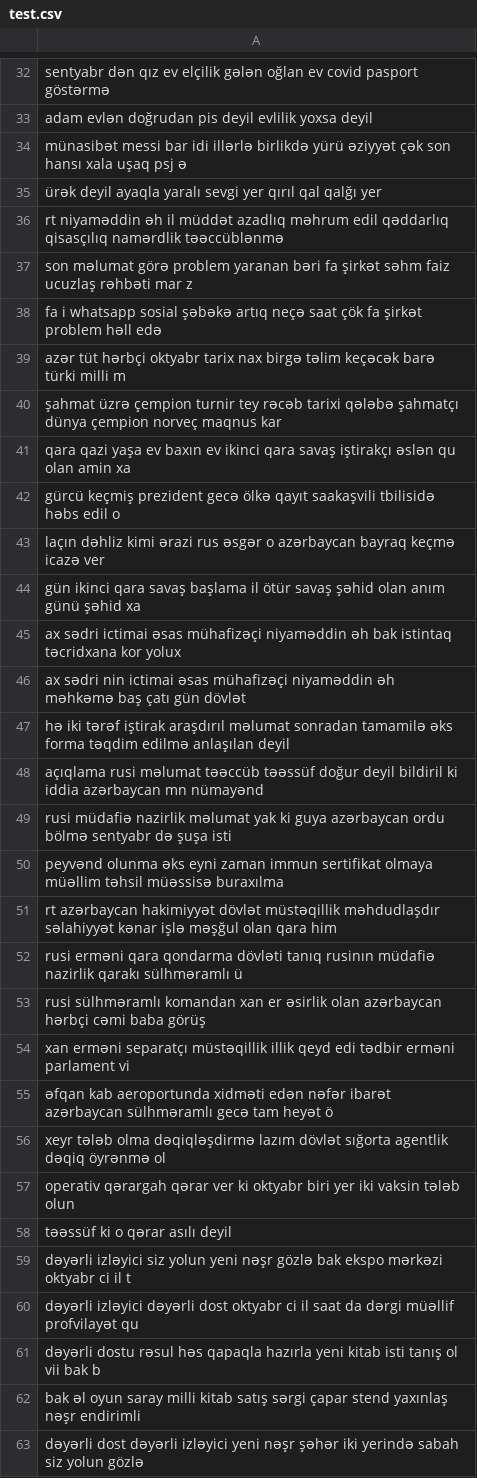
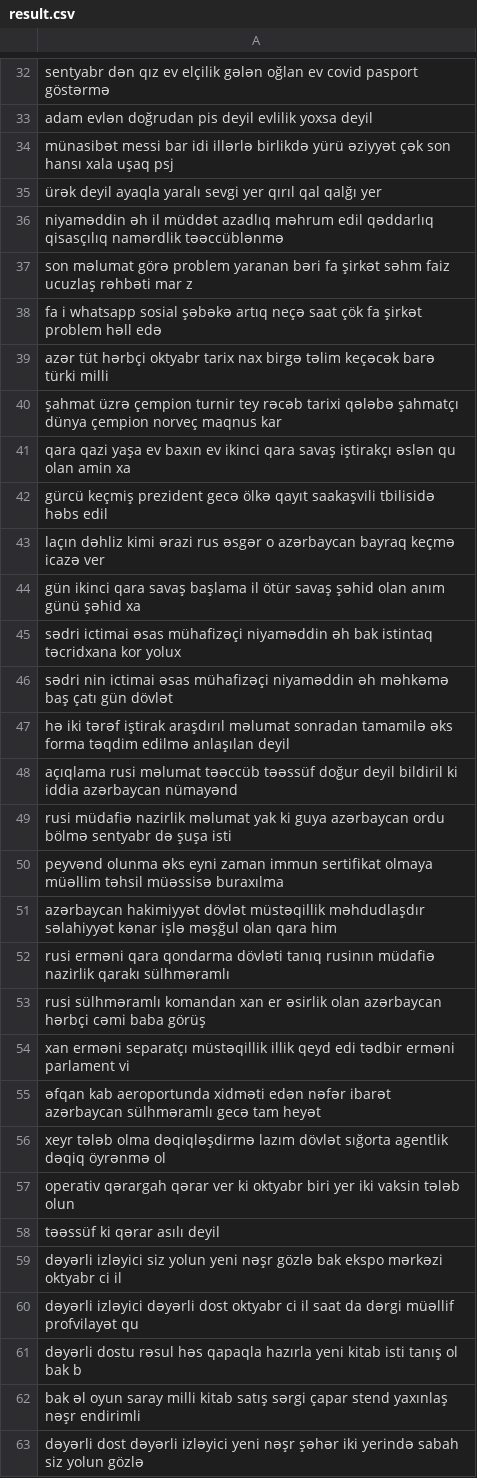
Before and after one commit to DevTeymur/Aze-Words-Project, a CSV file: Words/result.csv (was Words/test.csv), drawn as a sheet; only a part is shown, gaps mark what is left out; the diff covers the shown part only.

```diff
--- a/Words/test.csv
+++ b/Words/result.csv
@@ -33,30 +33,30 @@ sentyabr dən qız ev elçilik gələn oğlan ev covid pasport göstərmə
 adam evlən doğrudan pis deyil evlilik yoxsa deyil
-münasibət messi bar idi illərlə birlikdə yürü əziyyət çək son hansı xala uşaq psj ə
+münasibət messi bar idi illərlə birlikdə yürü əziyyət çək son hansı xala uşaq psj
 ürək deyil ayaqla yaralı sevgi yer qırıl qal qalğı yer
-rt niyaməddin əh il müddət azadlıq məhrum edil qəddarlıq qisasçılıq namərdlik təəccüblənmə
+niyaməddin əh il müddət azadlıq məhrum edil qəddarlıq qisasçılıq namərdlik təəccüblənmə
 son məlumat görə problem yaranan bəri fa şirkət səhm faiz ucuzlaş rəhbəti mar z
 fa i whatsapp sosial şəbəkə artıq neçə saat çök fa şirkət problem həll edə
-azər tüt hərbçi oktyabr tarix nax birgə təlim keçəcək barə türki milli m
+azər tüt hərbçi oktyabr tarix nax birgə təlim keçəcək barə türki milli
 şahmat üzrə çempion turnir tey rəcəb tarixi qələbə şahmatçı dünya çempion norveç maqnus kar
 qara qazi yaşa ev baxın ev ikinci qara savaş iştirakçı əslən qu olan amin xa
-gürcü keçmiş prezident gecə ölkə qayıt saakaşvili tbilisidə həbs edil o
+gürcü keçmiş prezident gecə ölkə qayıt saakaşvili tbilisidə həbs edil
 laçın dəhliz kimi ərazi rus əsgər o azərbaycan bayraq keçmə icazə ver
 gün ikinci qara savaş başlama il ötür savaş şəhid olan anım günü şəhid xa
-ax sədri ictimai əsas mühafizəçi niyaməddin əh bak istintaq təcridxana kor yolux
-ax sədri nin ictimai əsas mühafizəçi niyaməddin əh məhkəmə baş çatı gün dövlət
+sədri ictimai əsas mühafizəçi niyaməddin əh bak istintaq təcridxana kor yolux
+sədri nin ictimai əsas mühafizəçi niyaməddin əh məhkəmə baş çatı gün dövlət
 hə iki tərəf iştirak araşdırıl məlumat sonradan tamamilə əks forma təqdim edilmə anlaşılan deyil
-açıqlama rusi məlumat təəccüb təəssüf doğur deyil bildiril ki iddia azərbaycan mn nümayənd
+açıqlama rusi məlumat təəccüb təəssüf doğur deyil bildiril ki iddia azərbaycan nümayənd
 rusi müdafiə nazirlik məlumat yak ki guya azərbaycan ordu bölmə sentyabr də şuşa isti
 peyvənd olunma əks eyni zaman immun sertifikat olmaya müəllim təhsil müəssisə buraxılma
-rt azərbaycan hakimiyyət dövlət müstəqillik məhdudlaşdır səlahiyyət kənar işlə məşğul olan qara him
-rusi erməni qara qondarma dövləti tanıq rusinın müdafiə nazirlik qarakı sülhməramlı ü
+azərbaycan hakimiyyət dövlət müstəqillik məhdudlaşdır səlahiyyət kənar işlə məşğul olan qara him
+rusi erməni qara qondarma dövləti tanıq rusinın müdafiə nazirlik qarakı sülhməramlı
 rusi sülhməramlı komandan xan er əsirlik olan azərbaycan hərbçi cəmi baba görüş
 xan erməni separatçı müstəqillik illik qeyd edi tədbir erməni parlament vi
-əfqan kab aeroportunda xidməti edən nəfər ibarət azərbaycan sülhməramlı gecə tam heyət ö
+əfqan kab aeroportunda xidməti edən nəfər ibarət azərbaycan sülhməramlı gecə tam heyət
 xeyr tələb olma dəqiqləşdirmə lazım dövlət sığorta agentlik dəqiq öyrənmə ol
 operativ qərargah qərar ver ki oktyabr biri yer iki vaksin tələb olun
-təəssüf ki o qərar asılı deyil
-dəyərli izləyici siz yolun yeni nəşr gözlə bak ekspo mərkəzi oktyabr ci il t
+təəssüf ki qərar asılı deyil
+dəyərli izləyici siz yolun yeni nəşr gözlə bak ekspo mərkəzi oktyabr ci il
 dəyərli izləyici dəyərli dost oktyabr ci il saat da dərgi müəllif profvilayət qu
-dəyərli dostu rəsul həs qapaqla hazırla yeni kitab isti tanış ol vii bak b
+dəyərli dostu rəsul həs qapaqla hazırla yeni kitab isti tanış ol bak b
 bak əl oyun saray milli kitab satış sərgi çapar stend yaxınlaş nəşr endirimli
```
Also changed, not shown: 1 added row, 1 removed row and 49 edited cells elsewhere in this file, 3 other files.
